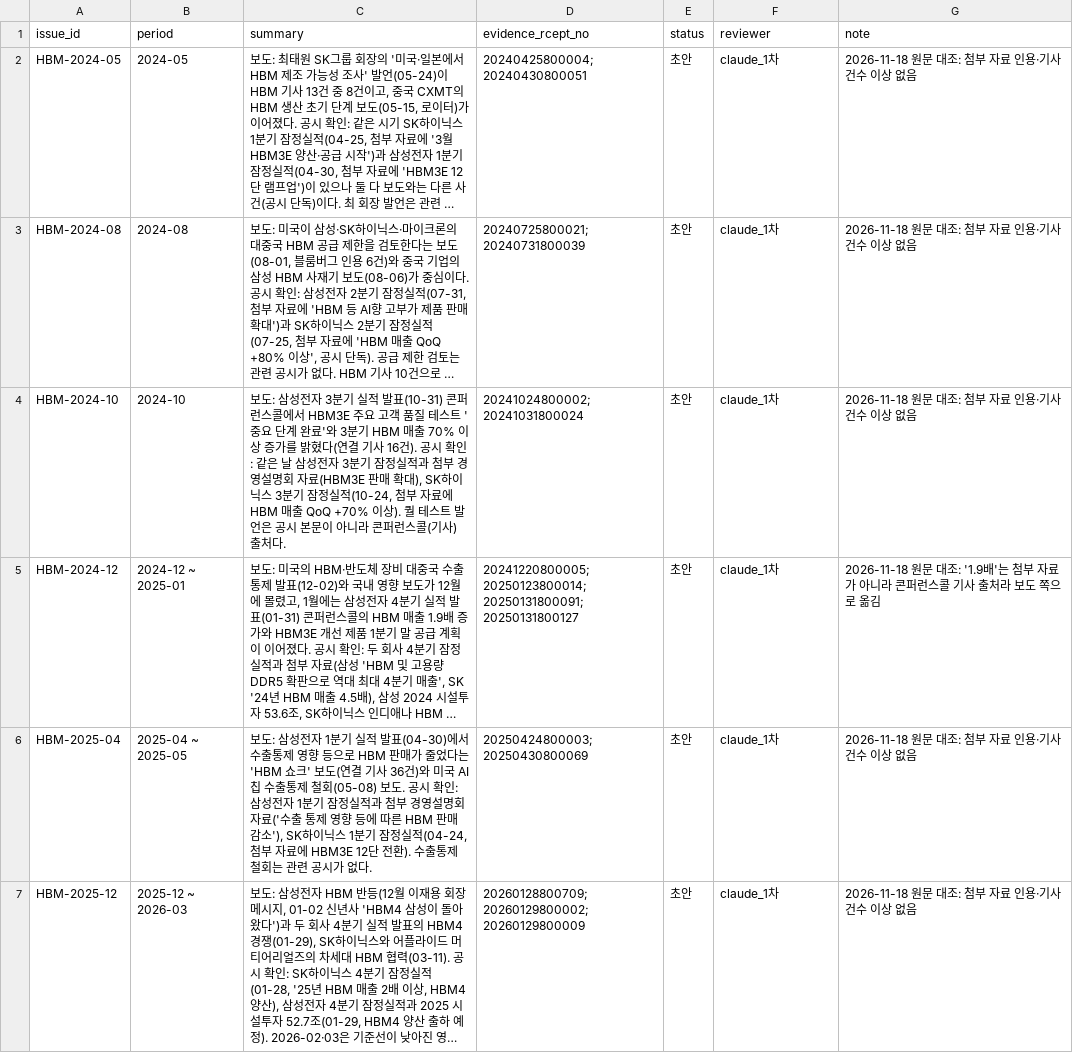
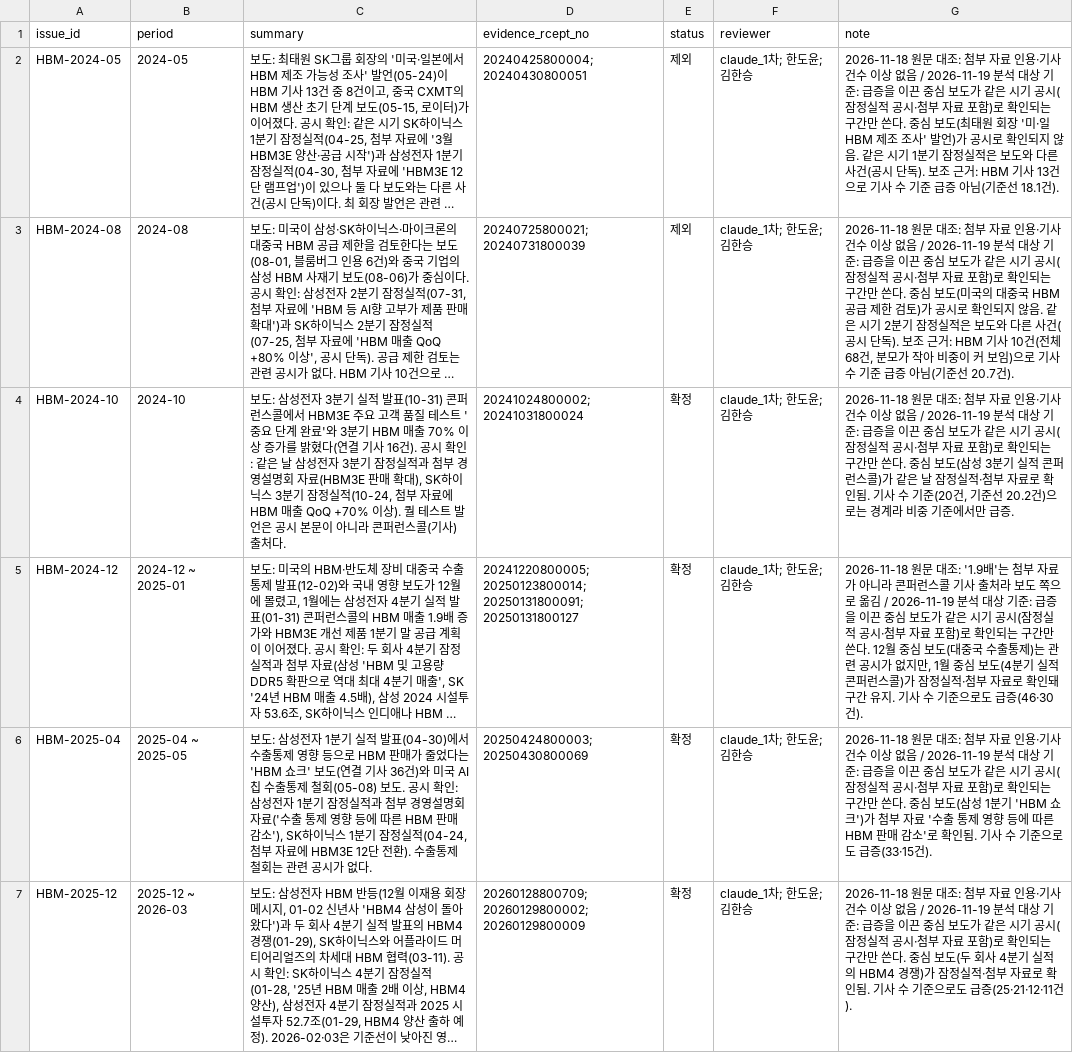
Before and after one commit to AI-Campus-1st/HBM-Technology-Intelligence-Dashboard, a CSV file: data/labels/issue_summary_v1.csv, drawn as a sheet; long unchanged cells end in …; the diff names each change by its address in the sheet, - before the commit and + after, or states it on an @@ line.

```diff
--- a/data/labels/issue_summary_v1.csv
+++ b/data/labels/issue_summary_v1.csv
-E2:E3 (status): 초안
+E2:E3 (status): 제외
-F2:F7 (reviewer): claude_1차
+F2:F7 (reviewer): claude_1차; 한도윤; 김한승
-G2 (note): …상 없음
+G2 (note): …상 없음 / 2026-11-19 분석 대상 기준: 급증을 이끈 중심 보도가 같은 시기 공시(잠정실적 공시·첨부 자료 포함)로 확인되는 구간만 쓴다. 중심 보도(최태원 회장 '미·일 HBM 제조 조사' 발언)가 공시로 확인되지 않음. 같은 시기 1분기 잠정실적은 보도와 다른 사건(공시 단독). 보조 근거: HBM 기사 13건으로 기사 수 기준 급증 아님(기준선 18.1건).
-G3 (note): …상 없음
+G3 (note): …상 없음 / 2026-11-19 분석 대상 기준: 급증을 이끈 중심 보도가 같은 시기 공시(잠정실적 공시·첨부 자료 포함)로 확인되는 구간만 쓴다. 중심 보도(미국의 대중국 HBM 공급 제한 검토)가 공시로 확인되지 않음. 같은 시기 2분기 잠정실적은 보도와 다른 사건(공시 단독). 보조 근거: HBM 기사 10건(전체 68건, 분모가 작아 비중이 커 보임)으로 기사 수 기준 급증 아님(기준선 20.7건).
-E4:E7 (status): 초안
+E4:E7 (status): 확정
-G4 (note): …상 없음
+G4 (note): …상 없음 / 2026-11-19 분석 대상 기준: 급증을 이끈 중심 보도가 같은 시기 공시(잠정실적 공시·첨부 자료 포함)로 확인되는 구간만 쓴다. 중심 보도(삼성 3분기 실적 콘퍼런스콜)가 같은 날 잠정실적·첨부 자료로 확인됨. 기사 수 기준(20건, 기준선 20.2건)으로는 경계라 비중 기준에서만 급증.
-G5 (note): …로 옮김
+G5 (note): …로 옮김 / 2026-11-19 분석 대상 기준: 급증을 이끈 중심 보도가 같은 시기 공시(잠정실적 공시·첨부 자료 포함)로 확인되는 구간만 쓴다. 12월 중심 보도(대중국 수출통제)는 관련 공시가 없지만, 1월 중심 보도(4분기 실적 콘퍼런스콜)가 잠정실적·첨부 자료로 확인돼 구간 유지. 기사 수 기준으로도 급증(46·30건).
-G6 (note): …상 없음
+G6 (note): …상 없음 / 2026-11-19 분석 대상 기준: 급증을 이끈 중심 보도가 같은 시기 공시(잠정실적 공시·첨부 자료 포함)로 확인되는 구간만 쓴다. 중심 보도(삼성 1분기 'HBM 쇼크')가 첨부 자료 '수출 통제 영향 등에 따른 HBM 판매 감소'로 확인됨. 기사 수 기준으로도 급증(33·15건).
-G7 (note): …상 없음
+G7 (note): …상 없음 / 2026-11-19 분석 대상 기준: 급증을 이끈 중심 보도가 같은 시기 공시(잠정실적 공시·첨부 자료 포함)로 확인되는 구간만 쓴다. 중심 보도(두 회사 4분기 실적의 HBM4 경쟁)가 잠정실적·첨부 자료로 확인됨. 기사 수 기준으로도 급증(25·21·12·11건).
```
Also changed, not shown: 4 other files.
